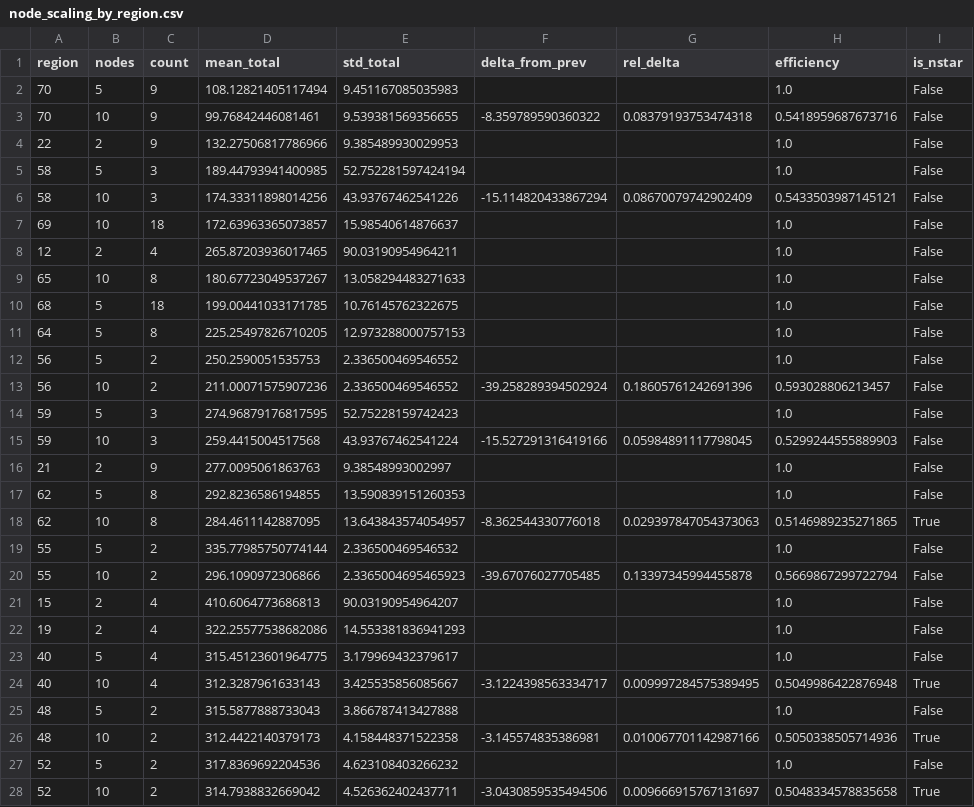
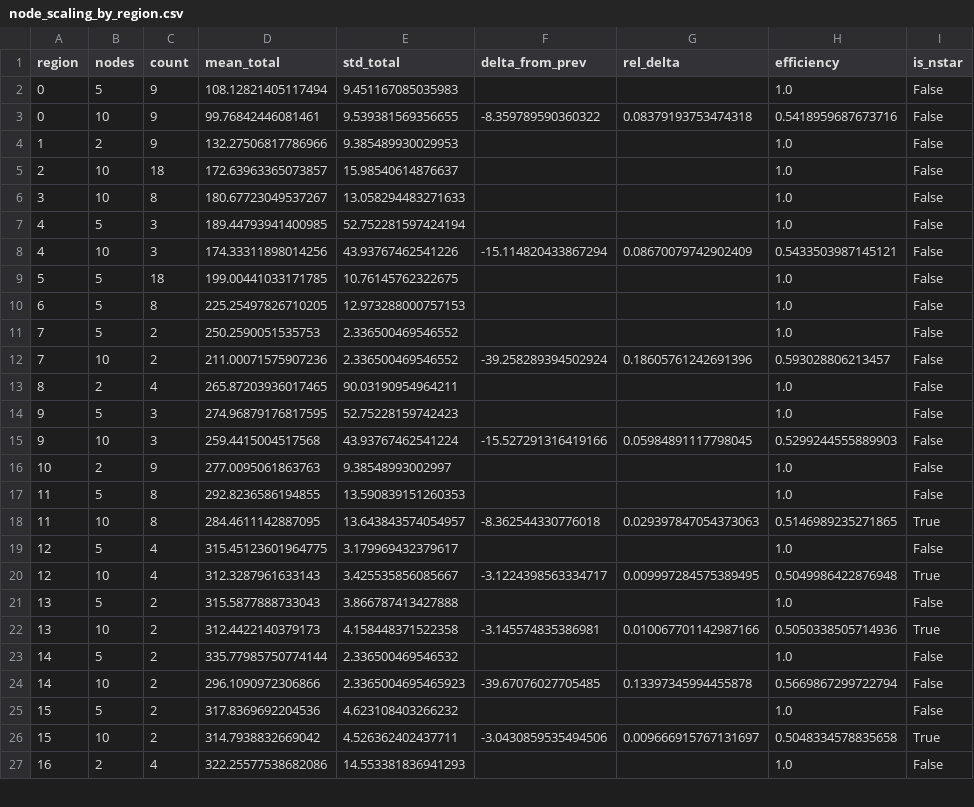
Before and after one commit to mrashidatud/spm, a CSV file: workflow_analysis/analysis_data/sens_out/node_scaling_by_region.csv, drawn as a sheet; only a part is shown; the diff covers the shown part only.

```diff
--- a/workflow_analysis/analysis_data/sens_out/node_scaling_by_region.csv
+++ b/workflow_analysis/analysis_data/sens_out/node_scaling_by_region.csv
@@ -1,28 +1,27 @@
 region,nodes,count,mean_total,std_total,delta_from_prev,rel_delta,efficiency,is_nstar
-70,5,9,108.12821405117494,9.451167085035983,,,1.0,False
-70,10,9,99.76842446081461,9.539381569356655,-8.359789590360322,0.08379193753474318,0.5418959687673716,False
-22,2,9,132.27506817786966,9.385489930029953,,,1.0,False
-58,5,3,189.44793941400985,52.752281597424194,,,1.0,False
-58,10,3,174.33311898014256,43.93767462541226,-15.114820433867294,0.08670079742902409,0.5433503987145121,False
-69,10,18,172.63963365073857,15.98540614876637,,,1.0,False
-12,2,4,265.87203936017465,90.03190954964211,,,1.0,False
-65,10,8,180.67723049537267,13.058294483271633,,,1.0,False
-68,5,18,199.00441033171785,10.76145762322675,,,1.0,False
-64,5,8,225.25497826710205,12.973288000757153,,,1.0,False
-56,5,2,250.2590051535753,2.336500469546552,,,1.0,False
-56,10,2,211.00071575907236,2.336500469546552,-39.258289394502924,0.18605761242691396,0.593028806213457,False
-59,5,3,274.96879176817595,52.75228159742423,,,1.0,False
-59,10,3,259.4415004517568,43.93767462541224,-15.527291316419166,0.05984891117798045,0.5299244555889903,False
-21,2,9,277.0095061863763,9.38548993002997,,,1.0,False
-62,5,8,292.8236586194855,13.590839151260353,,,1.0,False
-62,10,8,284.4611142887095,13.643843574054957,-8.362544330776018,0.029397847054373063,0.5146989235271865,True
-55,5,2,335.77985750774144,2.336500469546532,,,1.0,False
-55,10,2,296.1090972306866,2.3365004695465923,-39.67076027705485,0.13397345994455878,0.5669867299722794,False
-15,2,4,410.6064773686813,90.03190954964207,,,1.0,False
-19,2,4,322.25577538682086,14.553381836941293,,,1.0,False
-40,5,4,315.45123601964775,3.179969432379617,,,1.0,False
-40,10,4,312.3287961633143,3.425535856085667,-3.1224398563334717,0.009997284575389495,0.5049986422876948,True
-48,5,2,315.5877888733043,3.866787413427888,,,1.0,False
-48,10,2,312.4422140379173,4.158448371522358,-3.145574835386981,0.010067701142987166,0.5050338505714936,True
-52,5,2,317.8369692204536,4.623108403266232,,,1.0,False
-52,10,2,314.7938832669042,4.526362402437711,-3.0430859535494506,0.009666915767131697,0.5048334578835658,True
+0,5,9,108.12821405117494,9.451167085035983,,,1.0,False
+0,10,9,99.76842446081461,9.539381569356655,-8.359789590360322,0.08379193753474318,0.5418959687673716,False
+1,2,9,132.27506817786966,9.385489930029953,,,1.0,False
+2,10,18,172.63963365073857,15.98540614876637,,,1.0,False
+3,10,8,180.67723049537267,13.058294483271633,,,1.0,False
+4,5,3,189.44793941400985,52.752281597424194,,,1.0,False
+4,10,3,174.33311898014256,43.93767462541226,-15.114820433867294,0.08670079742902409,0.5433503987145121,False
+5,5,18,199.00441033171785,10.76145762322675,,,1.0,False
+6,5,8,225.25497826710205,12.973288000757153,,,1.0,False
+7,5,2,250.2590051535753,2.336500469546552,,,1.0,False
+7,10,2,211.00071575907236,2.336500469546552,-39.258289394502924,0.18605761242691396,0.593028806213457,False
+8,2,4,265.87203936017465,90.03190954964211,,,1.0,False
+9,5,3,274.96879176817595,52.75228159742423,,,1.0,False
+9,10,3,259.4415004517568,43.93767462541224,-15.527291316419166,0.05984891117798045,0.5299244555889903,False
+10,2,9,277.0095061863763,9.38548993002997,,,1.0,False
+11,5,8,292.8236586194855,13.590839151260353,,,1.0,False
+11,10,8,284.4611142887095,13.643843574054957,-8.362544330776018,0.029397847054373063,0.5146989235271865,True
+12,5,4,315.45123601964775,3.179969432379617,,,1.0,False
+12,10,4,312.3287961633143,3.425535856085667,-3.1224398563334717,0.009997284575389495,0.5049986422876948,True
+13,5,2,315.5877888733043,3.866787413427888,,,1.0,False
+13,10,2,312.4422140379173,4.158448371522358,-3.145574835386981,0.010067701142987166,0.5050338505714936,True
+14,5,2,335.77985750774144,2.336500469546532,,,1.0,False
+14,10,2,296.1090972306866,2.3365004695465923,-39.67076027705485,0.13397345994455878,0.5669867299722794,False
+15,5,2,317.8369692204536,4.623108403266232,,,1.0,False
+15,10,2,314.7938832669042,4.526362402437711,-3.0430859535494506,0.009666915767131697,0.5048334578835658,True
+16,2,4,322.25577538682086,14.553381836941293,,,1.0,False
```
Also changed, not shown: 4 added rows, 3 removed rows and 22 edited cells elsewhere in this file, workflow_analysis/analysis_data/sens_out/regions_by_total.csv, workflow_analysis/analysis_data/sens_out/regret_per_config.csv, 6 other files.
